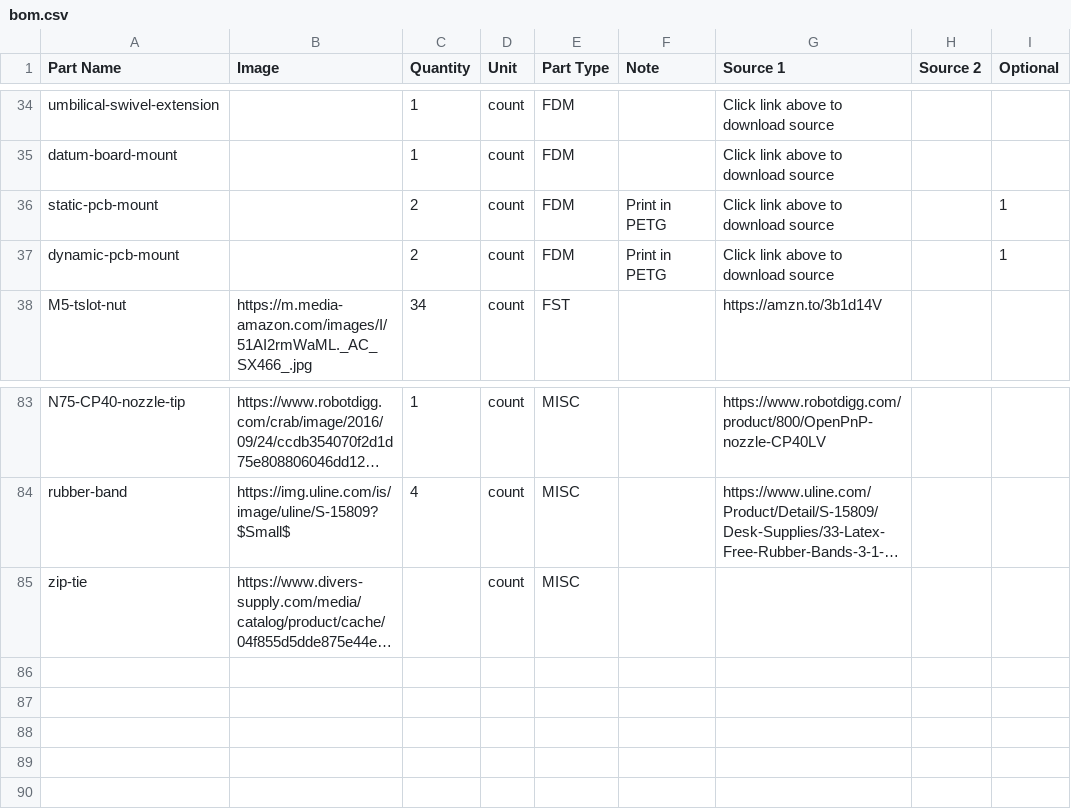
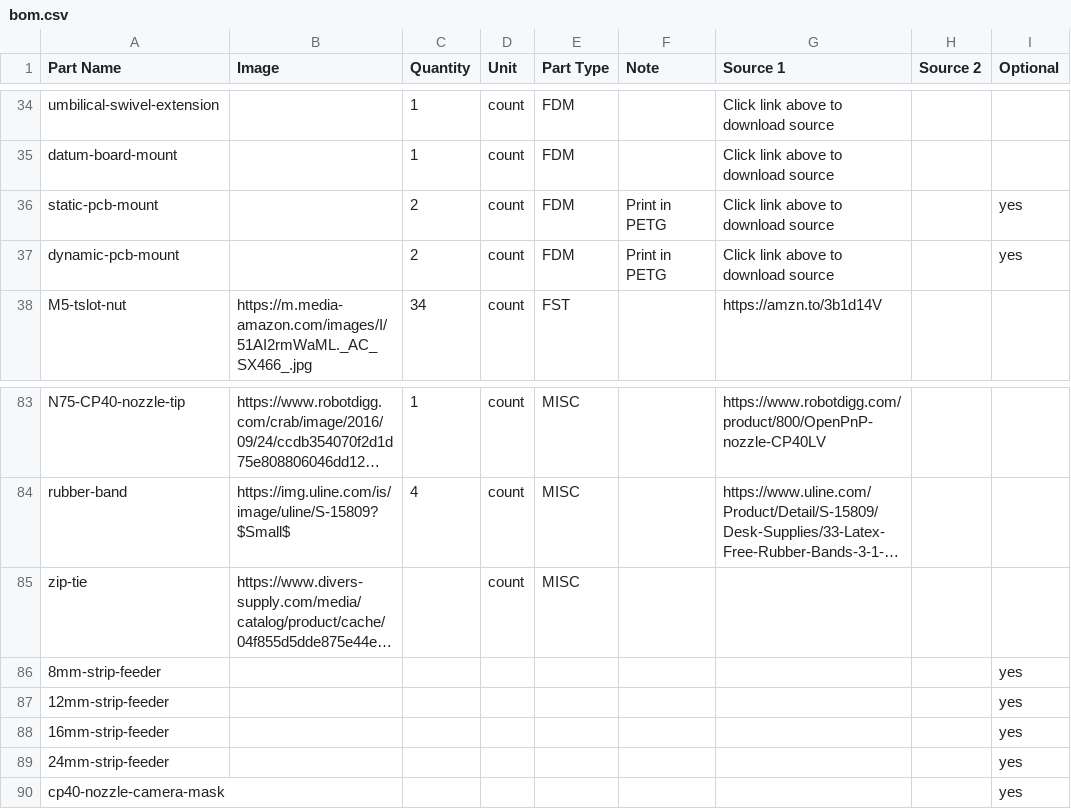
Before and after one commit to opulo-inc/lumenpnp, a CSV file: bom.csv, drawn as a sheet; only a part is shown, gaps mark what is left out; long unchanged cells end in …; the diff names each change by its address in the sheet, - before the commit and + after, or states it on an @@ line.

Commit message:
finishes renaming freecad fdm files, removes the need for the pn shapestring to match the file name

```diff
--- a/bom.csv
+++ b/bom.csv
-I36:I37 (Optional): 1
+I36:I37 (Optional): yes
+row 86: 8mm-strip-feeder |  |  |  |  |  |  |  | yes
+row 87: 12mm-strip-feeder |  |  |  |  |  |  |  | yes
+row 88: 16mm-strip-feeder |  |  |  |  |  |  |  | yes
+row 89: 24mm-strip-feeder |  |  |  |  |  |  |  | yes
+row 90: cp40-nozzle-camera-mask |  |  |  |  |  |  |  | yes
```
Also changed, not shown: 13 other files.
